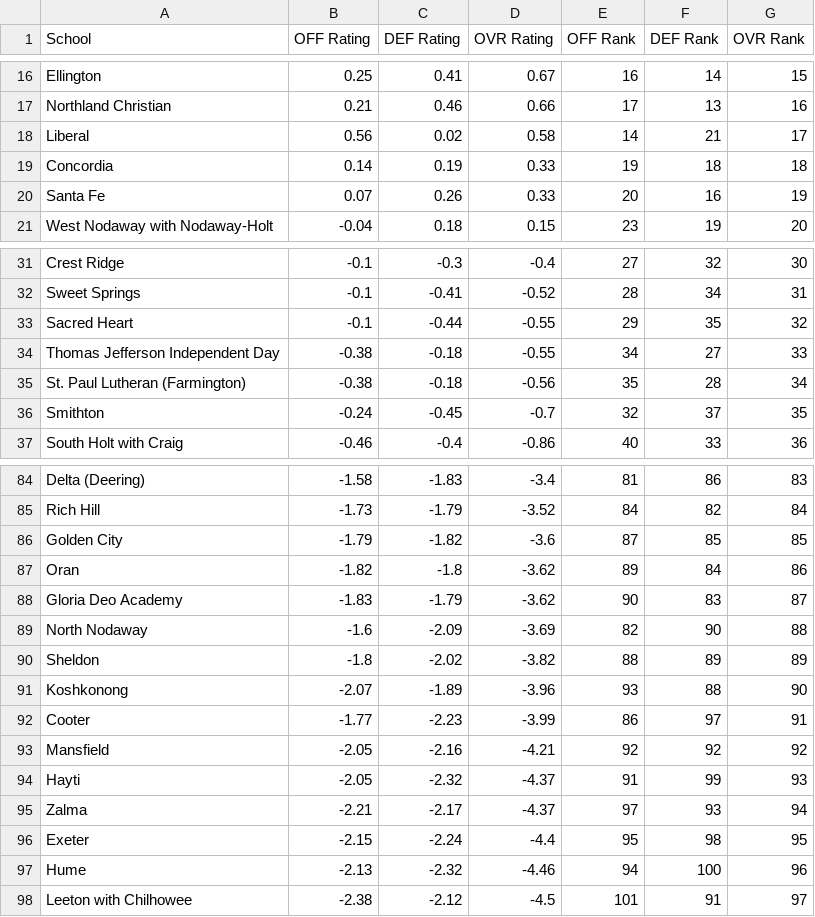
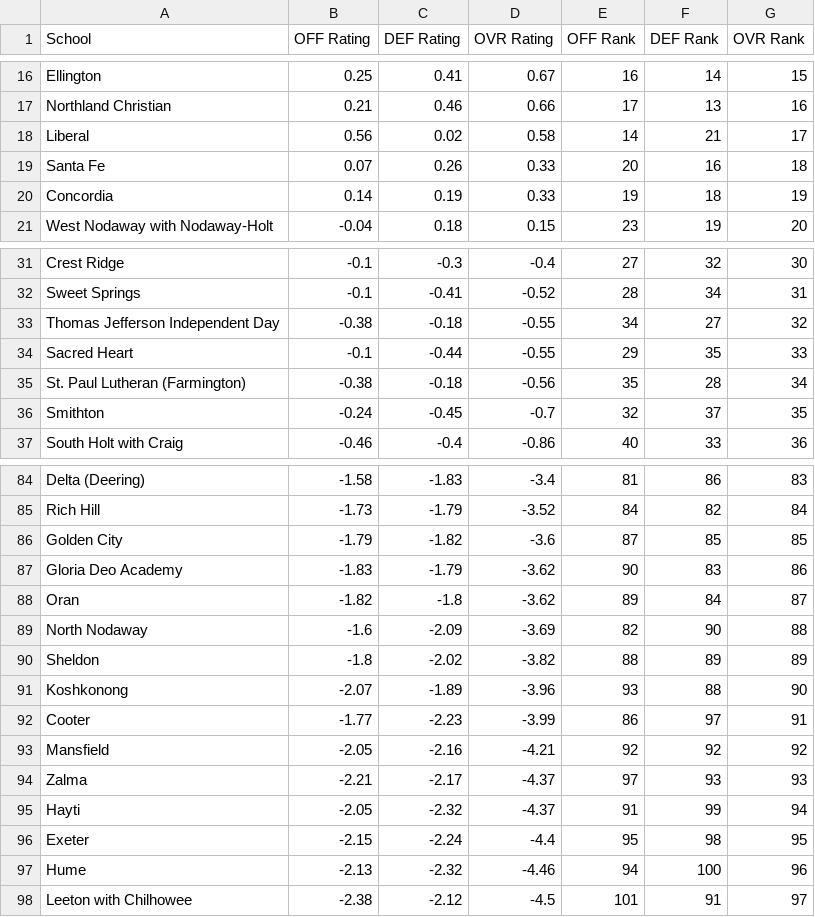
Before and after one commit to AllMOSports/Girls_Volleyball_Ratings_2026, a CSV file: girls_volleyball_rankings_2026_class1.csv, drawn as a sheet; only a part is shown, gaps mark what is left out.

```diff
--- a/girls_volleyball_rankings_2026_class1.csv
+++ b/girls_volleyball_rankings_2026_class1.csv
@@ -18,4 +18,4 @@ Northland Christian,0.21,0.46,0.66,17,13,16
 Liberal,0.56,0.02,0.58,14,21,17
-Concordia,0.14,0.19,0.33,19,18,18
-Santa Fe,0.07,0.26,0.33,20,16,19
+Santa Fe,0.07,0.26,0.33,20,16,18
+Concordia,0.14,0.19,0.33,19,18,19
 West Nodaway with Nodaway-Holt,-0.04,0.18,0.15,23,19,20
@@ -32,4 +32,4 @@ Crest Ridge,-0.1,-0.3,-0.4,27,32,30
 Sweet Springs,-0.1,-0.41,-0.52,28,34,31
-Sacred Heart,-0.1,-0.44,-0.55,29,35,32
-Thomas Jefferson Independent Day,-0.38,-0.18,-0.55,34,27,33
+Thomas Jefferson Independent Day,-0.38,-0.18,-0.55,34,27,32
+Sacred Heart,-0.1,-0.44,-0.55,29,35,33
 St. Paul Lutheran (Farmington),-0.38,-0.18,-0.56,35,28,34
@@ -86,4 +86,4 @@ Rich Hill,-1.73,-1.79,-3.52,84,82,84
 Golden City,-1.79,-1.82,-3.6,87,85,85
-Oran,-1.82,-1.8,-3.62,89,84,86
-Gloria Deo Academy,-1.83,-1.79,-3.62,90,83,87
+Gloria Deo Academy,-1.83,-1.79,-3.62,90,83,86
+Oran,-1.82,-1.8,-3.62,89,84,87
 North Nodaway,-1.6,-2.09,-3.69,82,90,88
@@ -93,4 +93,4 @@ Cooter,-1.77,-2.23,-3.99,86,97,91
 Mansfield,-2.05,-2.16,-4.21,92,92,92
-Hayti,-2.05,-2.32,-4.37,91,99,93
-Zalma,-2.21,-2.17,-4.37,97,93,94
+Zalma,-2.21,-2.17,-4.37,97,93,93
+Hayti,-2.05,-2.32,-4.37,91,99,94
 Exeter,-2.15,-2.24,-4.4,95,98,95
```
Also changed, not shown: girls_volleyball_rankings_2026_all.csv, girls_volleyball_rankings_2026_class2.csv, 13 other files.
